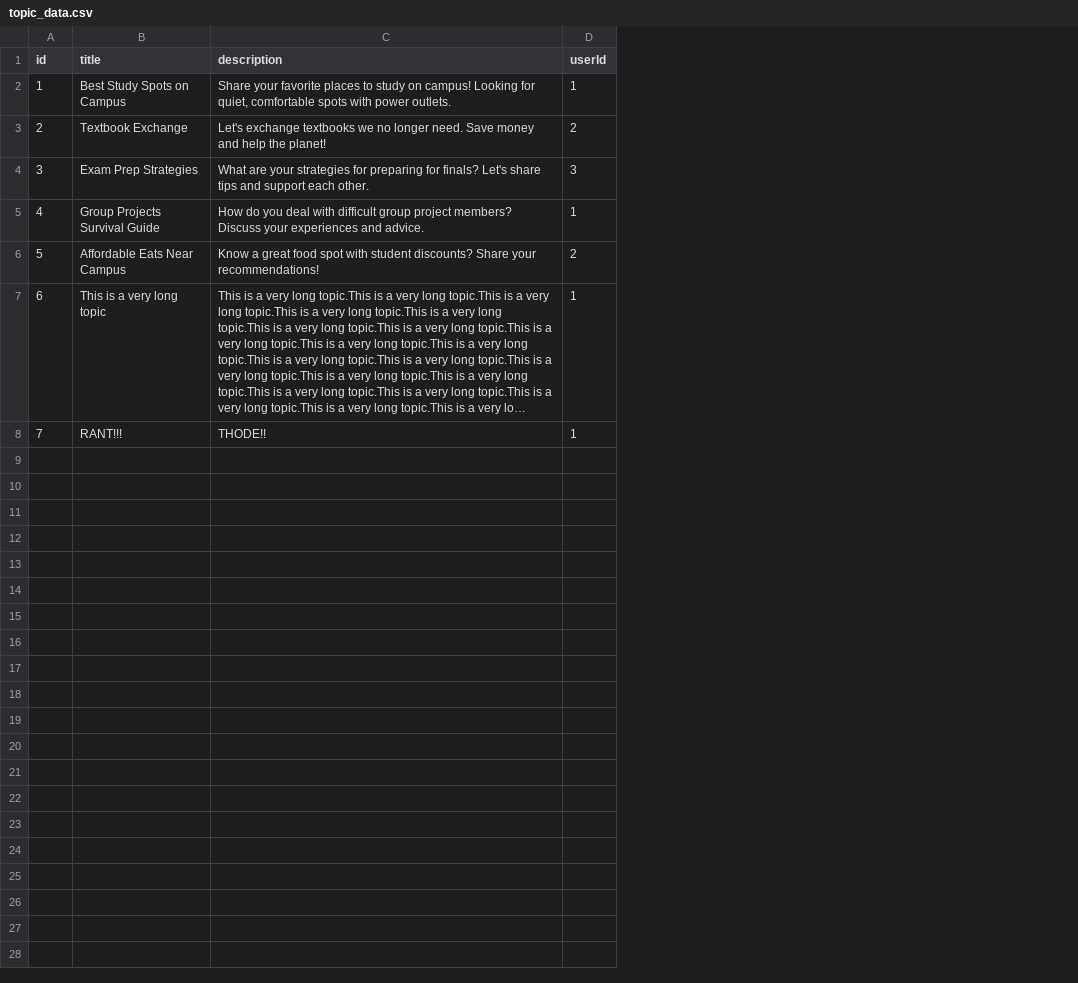
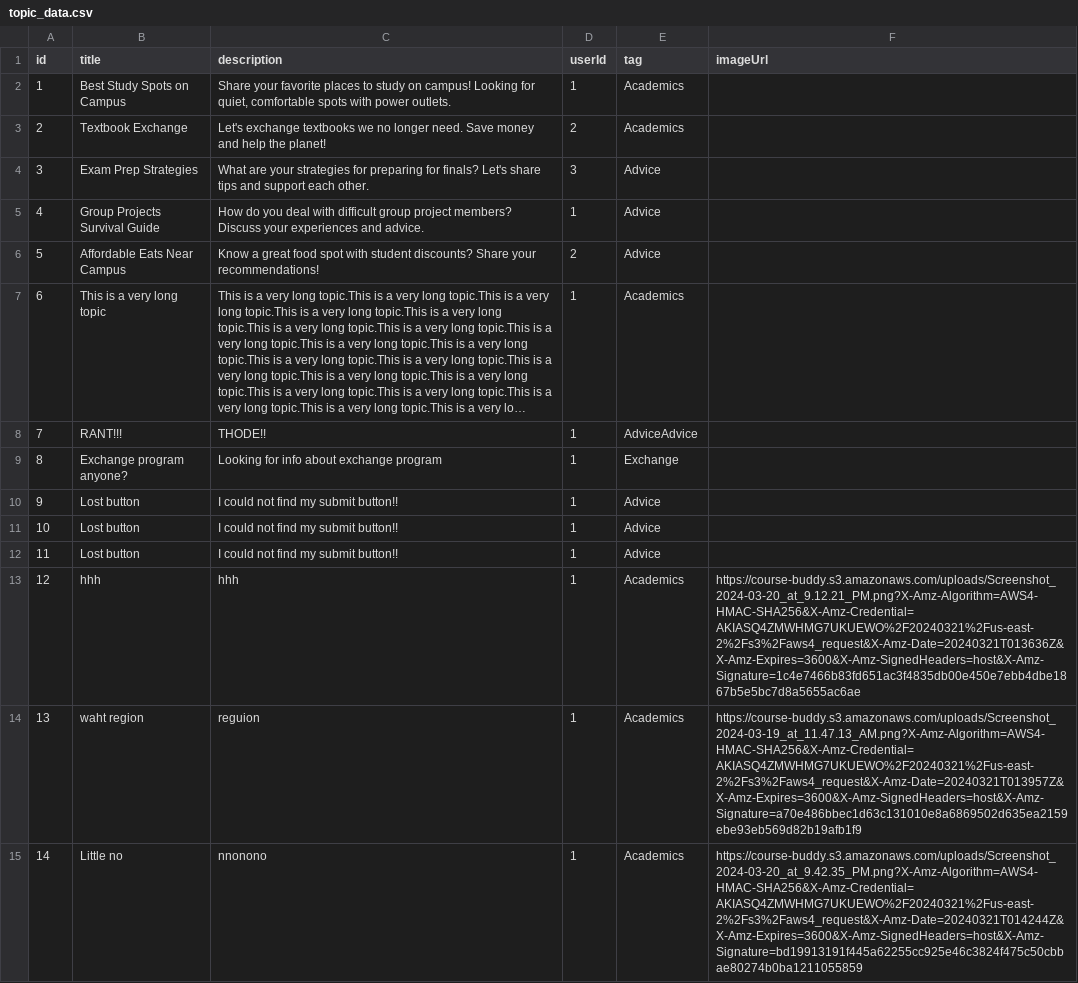
Before and after one commit to katrina799/4G06CapstoneProjectT5, a CSV file: src/poc-data/topic_data.csv, drawn as a sheet; long unchanged cells end in …; the diff names each change by its address in the sheet, - before the commit and + after, or states it on an @@ line.

```diff
--- a/src/poc-data/topic_data.csv
+++ b/src/poc-data/topic_data.csv
+column E (tag), rows 2-8: Academics | Academics | Advice | Advice | Advice | Academics | AdviceAdvice
+column F (imageUrl), empty
+row 9: 8 | Exchange program anyone? | Looking for info about exchange program | 1 | Exchange
+row 10: 9 | Lost button | I could not find my submit button!! | 1 | Advice
+row 11: 10 | Lost button | I could not find my submit button!! | 1 | Advice
+row 12: 11 | Lost button | I could not find my submit button!! | 1 | Advice
+row 13: 12 | hhh | hhh | 1 | Academics | https://course-buddy.s3.amazonaws.com/uploads/Screenshot_2024-03-20_at_9.12.21_PM.png?X-Amz-Algorithm=AWS4-HMAC-SHA256&X-Amz-Credential=AKIASQ4ZMWHMG7UKUEWO%2F20240321%2Fus-east-2%2Fs3%2Faws4_request&X-Amz-Date=20240321T013636Z&X-Amz-Expires=3600&X-Amz-SignedHeaders=host&X-Amz-Signature=1c4e7466b83fd651ac3f4835db00e450e7ebb4dbe1867b5e5bc7d8a5655ac6ae
+row 14: 13 | waht region | reguion | 1 | Academics | https://course-buddy.s3.amazonaws.com/uploads/Screenshot_2024-03-19_at_11.47.13_AM.png?X-Amz-Algorithm=AWS4-HMAC-SHA256&X-Amz-Credential=AKIASQ4ZMWHMG7UKUEWO%2F20240321%2Fus-east-2%2Fs3%2Faws4_request&X-Amz-Date=20240321T013957Z&X-Amz-Expires=3600&X-Amz-SignedHeaders=host&X-Amz-Signature=a70e486bbec1d63c131010e8a6869502d635ea2159ebe93eb569d82b19afb1f9
+row 15: 14 | Little no | nnonono | 1 | Academics | https://course-buddy.s3.amazonaws.com/uploads/Screenshot_2024-03-20_at_9.42.35_PM.png?X-Amz-Algorithm=AWS4-HMAC-SHA256&X-Amz-Credential=AKIASQ4ZMWHMG7UKUEWO%2F20240321%2Fus-east-2%2Fs3%2Faws4_request&X-Amz-Date=20240321T014244Z&X-Amz-Expires=3600&X-Amz-SignedHeaders=host&X-Amz-Signature=bd19913191f445a62255cc925e46c3824f475c50cbbae80274b0ba1211055859
```
Also changed, not shown: 2 other files.
